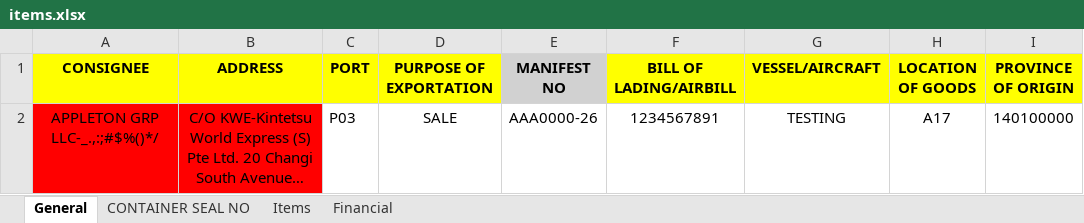
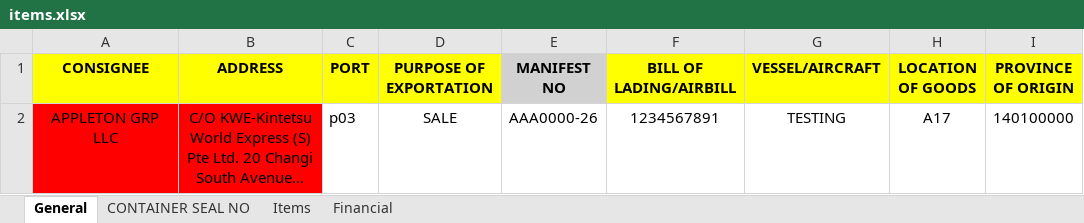
Before and after one commit to eiirikr/peza-ed, an Excel workbook: uploads/items.xlsx, sheet General, drawn as a sheet; only a part is shown; long unchanged cells end in …; values as stored, in another font and other column widths than the file's, no borders; the diff names each change by its address in the sheet, - before the commit and + after, or states it on an @@ line.

Commit message:
Fixed: PORT Field Accepts Lowercase Values

```diff
--- a/uploads/items.xlsx (sheet General)
+++ b/uploads/items.xlsx (sheet General)
-A2 (CONSIGNEE): APPLETON GRP LLC-_.,:;#$%()*/
+A2 (CONSIGNEE): APPLETON GRP LLC
-C2 (PORT): P03
+C2 (PORT): p03
```
Also changed, not shown: 1 other file.
